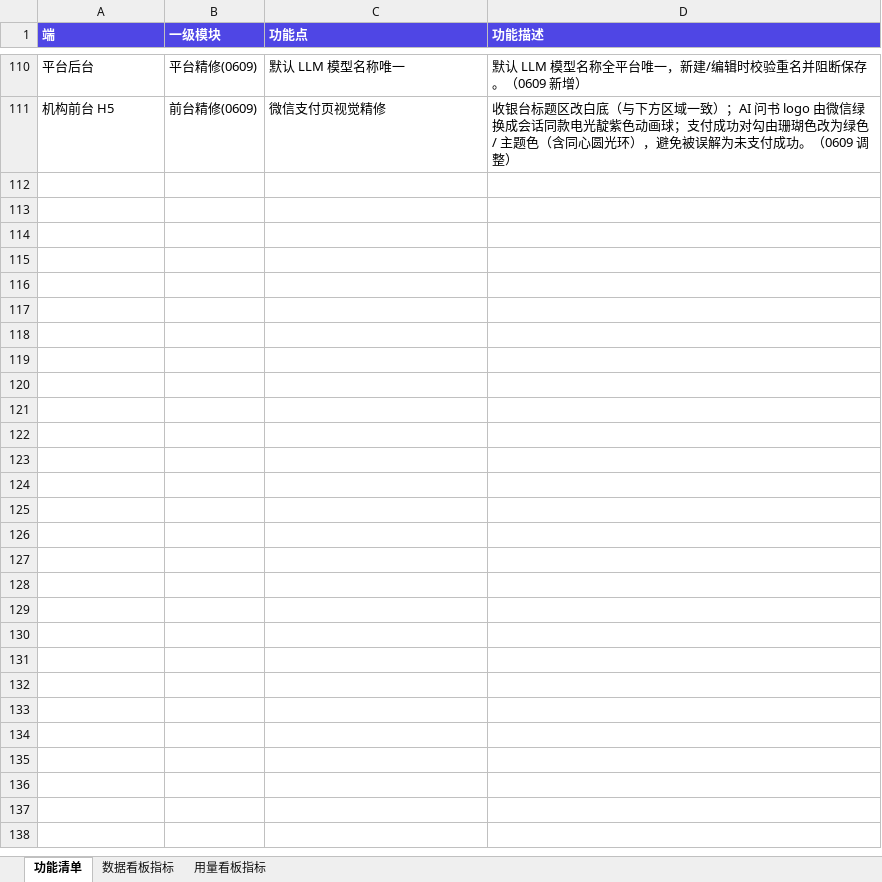
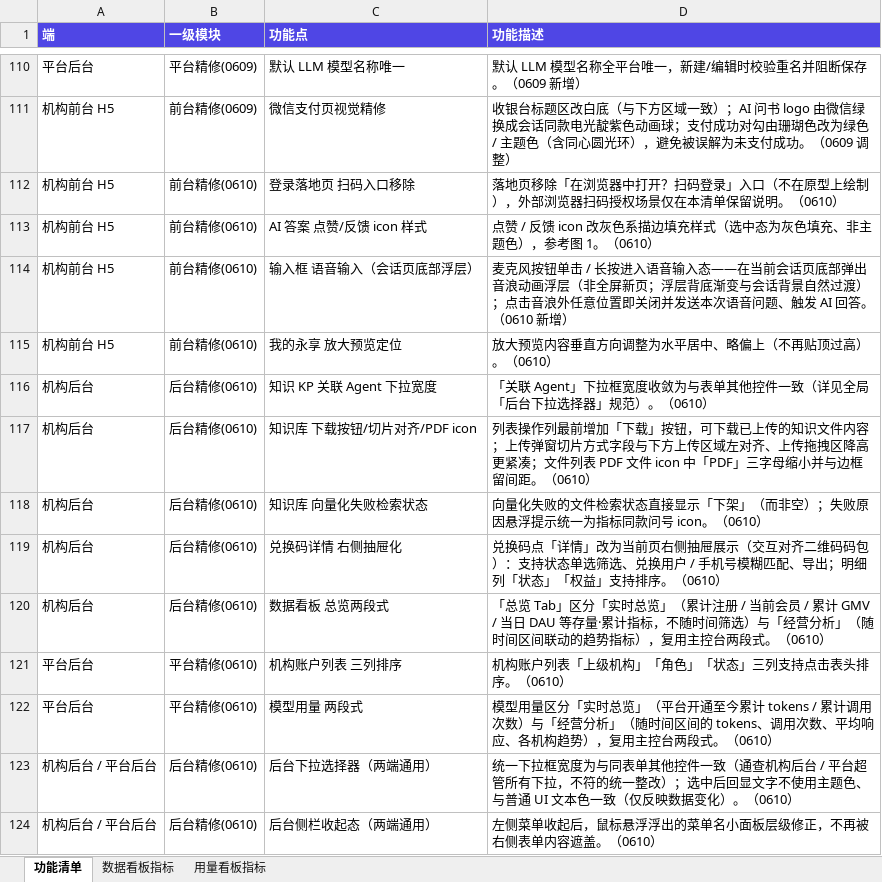
Before and after one commit to zhangyuqing0902/ai-bookAsk, an Excel workbook: docs/feature-list.xlsx, sheet 功能清单, drawn as a sheet; only a part is shown, gaps mark what is left out; values as stored, in another font and other column widths than the file's, no borders; the diff names each change by its address in the sheet, - before the commit and + after, or states it on an @@ line.

```diff
--- a/docs/feature-list.xlsx (sheet 功能清单)
+++ b/docs/feature-list.xlsx (sheet 功能清单)
+row 112: 机构前台 H5 | 前台精修(0610) | 登录落地页 扫码入口移除 | 落地页移除「在浏览器中打开？扫码登录」入口（不在原型上绘制），外部浏览器扫码授权场景仅在本清单保留说明。（0610）
+row 113: 机构前台 H5 | 前台精修(0610) | AI 答案 点赞/反馈 icon 样式 | 点赞 / 反馈 icon 改灰色系描边填充样式（选中态为灰色填充、非主题色），参考图 1。（0610）
+row 114: 机构前台 H5 | 前台精修(0610) | 输入框 语音输入（会话页底部浮层） | 麦克风按钮单击 / 长按进入语音输入态——在当前会话页底部弹出音浪动画浮层（非全屏新页；浮层背底渐变与会话背景自然过渡）；点击音浪外任意位置即关闭并发送本次语音问题、触发 AI 回答。（0610 新增）
+row 115: 机构前台 H5 | 前台精修(0610) | 我的永享 放大预览定位 | 放大预览内容垂直方向调整为水平居中、略偏上（不再贴顶过高）。（0610）
+row 116: 机构后台 | 后台精修(0610) | 知识 KP 关联 Agent 下拉宽度 | 「关联 Agent」下拉框宽度收敛为与表单其他控件一致（详见全局「后台下拉选择器」规范）。（0610）
+row 117: 机构后台 | 后台精修(0610) | 知识库 下载按钮/切片对齐/PDF icon | 列表操作列最前增加「下载」按钮，可下载已上传的知识文件内容；上传弹窗切片方式字段与下方上传区域左对齐、上传拖拽区降高更紧凑；文件列表 PDF 文件 icon 中「PDF」三字母缩小并与边框留间距。（0610）
+row 118: 机构后台 | 后台精修(0610) | 知识库 向量化失败检索状态 | 向量化失败的文件检索状态直接显示「下架」（而非空）；失败原因悬浮提示统一为指标同款问号 icon。（0610）
+row 119: 机构后台 | 后台精修(0610) | 兑换码详情 右侧抽屉化 | 兑换码点「详情」改为当前页右侧抽屉展示（交互对齐二维码码包）：支持状态单选筛选、兑换用户 / 手机号模糊匹配、导出；明细列「状态」「权益」支持排序。（0610）
+row 120: 机构后台 | 后台精修(0610) | 数据看板 总览两段式 | 「总览 Tab」区分「实时总览」（累计注册 / 当前会员 / 累计 GMV / 当日 DAU 等存量·累计指标，不随时间筛选）与「经营分析」（随时间区间联动的趋势指标），复用主控台两段式。（0610）
+row 121: 平台后台 | 平台精修(0610) | 机构账户列表 三列排序 | 机构账户列表「上级机构」「角色」「状态」三列支持点击表头排序。（0610）
+row 122: 平台后台 | 平台精修(0610) | 模型用量 两段式 | 模型用量区分「实时总览」（平台开通至今累计 tokens / 累计调用次数）与「经营分析」（随时间区间的 tokens、调用次数、平均响应、各机构趋势），复用主控台两段式。（0610）
+row 123: 机构后台 / 平台后台 | 后台精修(0610) | 后台下拉选择器（两端通用） | 统一下拉框宽度为与同表单其他控件一致（通查机构后台 / 平台超管所有下拉，不符的统一整改）；选中后回显文字不使用主题色、与普通 UI 文本色一致（仅反映数据变化）。（0610）
+row 124: 机构后台 / 平台后台 | 后台精修(0610) | 后台侧栏收起态（两端通用） | 左侧菜单收起后，鼠标悬浮浮出的菜单名小面板层级修正，不再被右侧表单内容遮盖。（0610）
```
Also changed, not shown: 22 other files.
